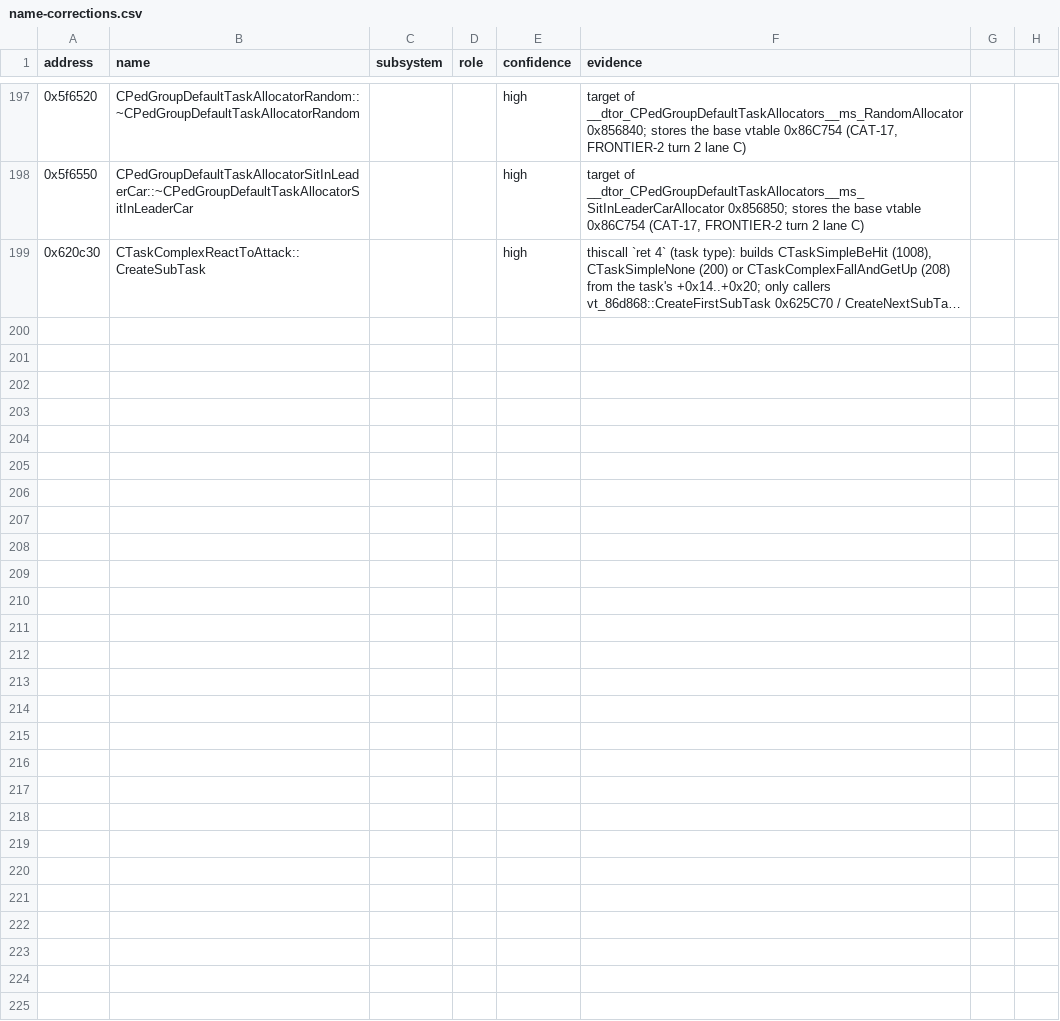
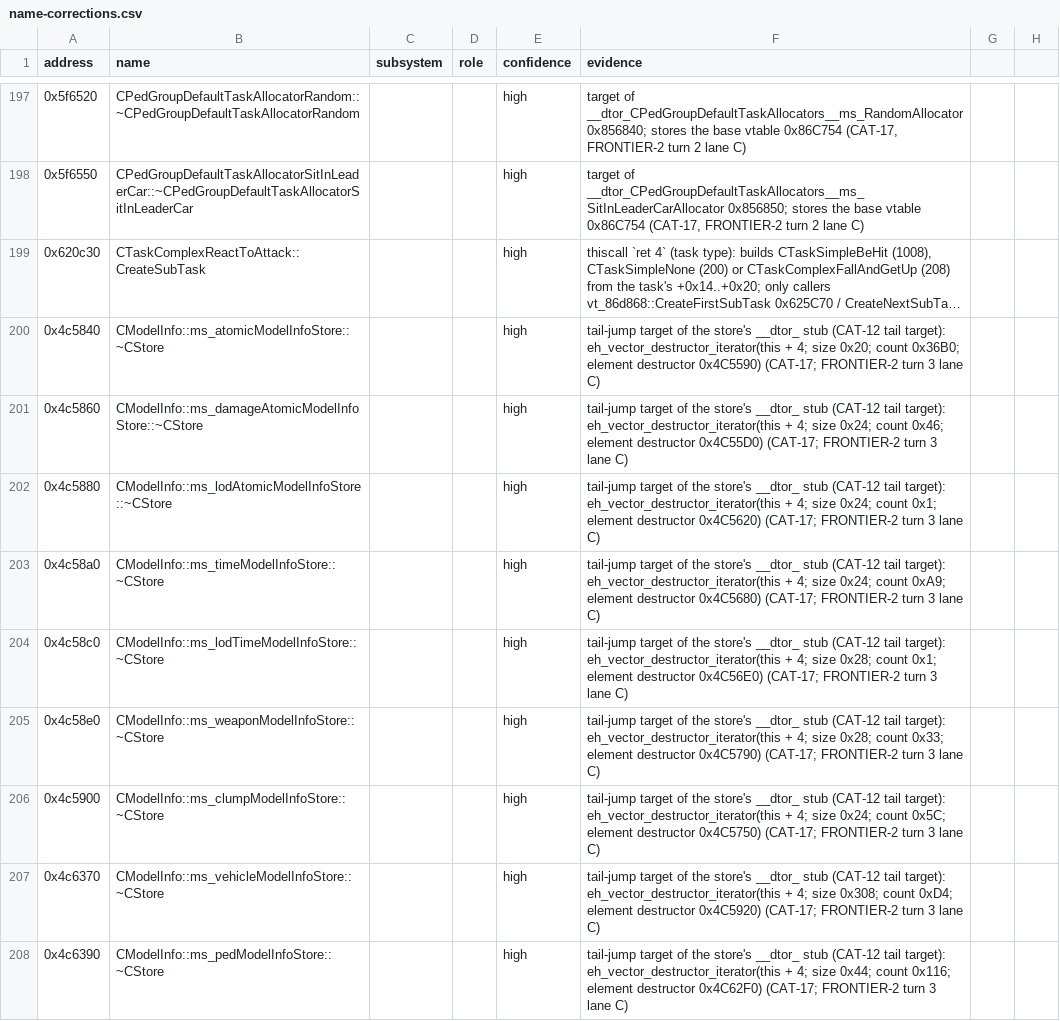
Before and after one commit to ghosty2004/sa-engine, a CSV file: catalog/name-corrections.csv, drawn as a sheet; only a part is shown, gaps mark what is left out; long unchanged cells end in …; the diff names each change by its address in the sheet, - before the commit and + after, or states it on an @@ line.

Commit message:
fix(sa-stream): name the store destructor bodies for their c8 hooks
sa-hook's table test wants a port's name to be the catalogue's: the nine
model-info store destructor bodies 0x4C5840..0x4C6390 get CAT-17 names
(CModelInfo::ms_*Store::~CStore, catalog/name-corrections.csv) and the
hooks use them; the catalogue regenerated (run_all, state guard 0 rows
lowered). CCheat::HealthCheat's expect covers its 8-byte steal.

Refs: FRONTIER-2

```diff
--- a/catalog/name-corrections.csv
+++ b/catalog/name-corrections.csv
+row 200: 0x4c5840 | CModelInfo::ms_atomicModelInfoStore::~CStore |  |  | high | tail-jump target of the store's __dtor_ stub (CAT-12 tail target): eh_vector_destructor_iterator(this + 4; size 0x20; count 0x36B0; element destructor 0x4C5590) (CAT-17; FRONTIER-2 turn 3 lane C)
+row 201: 0x4c5860 | CModelInfo::ms_damageAtomicModelInfoStore::~CStore |  |  | high | tail-jump target of the store's __dtor_ stub (CAT-12 tail target): eh_vector_destructor_iterator(this + 4; size 0x24; count 0x46; element destructor 0x4C55D0) (CAT-17; FRONTIER-2 turn 3 lane C)
+row 202: 0x4c5880 | CModelInfo::ms_lodAtomicModelInfoStore::~CStore |  |  | high | tail-jump target of the store's __dtor_ stub (CAT-12 tail target): eh_vector_destructor_iterator(this + 4; size 0x24; count 0x1; element destructor 0x4C5620) (CAT-17; FRONTIER-2 turn 3 lane C)
+row 203: 0x4c58a0 | CModelInfo::ms_timeModelInfoStore::~CStore |  |  | high | tail-jump target of the store's __dtor_ stub (CAT-12 tail target): eh_vector_destructor_iterator(this + 4; size 0x24; count 0xA9; element destructor 0x4C5680) (CAT-17; FRONTIER-2 turn 3 lane C)
+row 204: 0x4c58c0 | CModelInfo::ms_lodTimeModelInfoStore::~CStore |  |  | high | tail-jump target of the store's __dtor_ stub (CAT-12 tail target): eh_vector_destructor_iterator(this + 4; size 0x28; count 0x1; element destructor 0x4C56E0) (CAT-17; FRONTIER-2 turn 3 lane C)
+row 205: 0x4c58e0 | CModelInfo::ms_weaponModelInfoStore::~CStore |  |  | high | tail-jump target of the store's __dtor_ stub (CAT-12 tail target): eh_vector_destructor_iterator(this + 4; size 0x28; count 0x33; element destructor 0x4C5790) (CAT-17; FRONTIER-2 turn 3 lane C)
+row 206: 0x4c5900 | CModelInfo::ms_clumpModelInfoStore::~CStore |  |  | high | tail-jump target of the store's __dtor_ stub (CAT-12 tail target): eh_vector_destructor_iterator(this + 4; size 0x24; count 0x5C; element destructor 0x4C5750) (CAT-17; FRONTIER-2 turn 3 lane C)
+row 207: 0x4c6370 | CModelInfo::ms_vehicleModelInfoStore::~CStore |  |  | high | tail-jump target of the store's __dtor_ stub (CAT-12 tail target): eh_vector_destructor_iterator(this + 4; size 0x308; count 0xD4; element destructor 0x4C5920) (CAT-17; FRONTIER-2 turn 3 lane C)
+row 208: 0x4c6390 | CModelInfo::ms_pedModelInfoStore::~CStore |  |  | high | tail-jump target of the store's __dtor_ stub (CAT-12 tail target): eh_vector_destructor_iterator(this + 4; size 0x44; count 0x116; element destructor 0x4C62F0) (CAT-17; FRONTIER-2 turn 3 lane C)
```
Also changed, not shown: catalog/port-order.csv, 8 other files.
